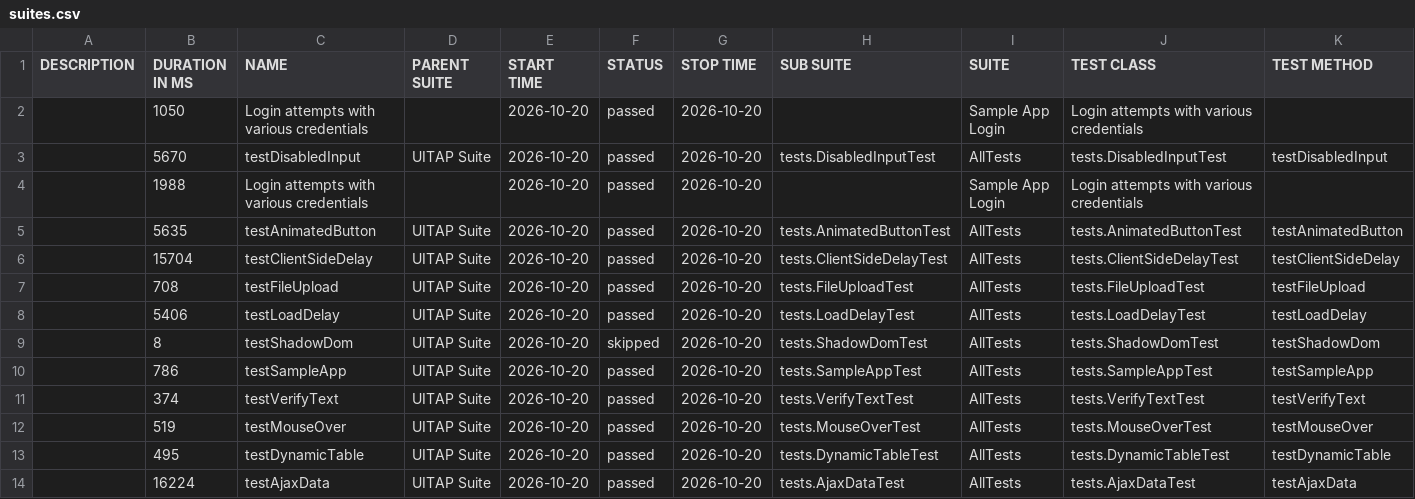
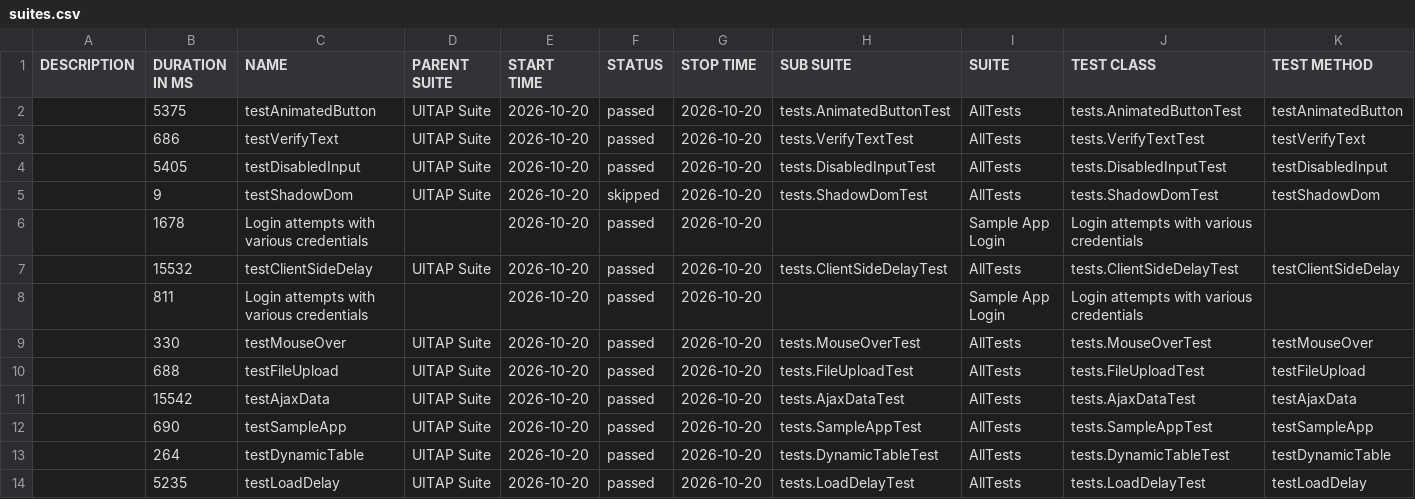
Before and after one commit to IF22I/uitap-automation, a CSV file: java/data/suites.csv, drawn as a sheet.

```diff
--- a/java/data/suites.csv
+++ b/java/data/suites.csv
@@ -1,14 +1,14 @@
 "DESCRIPTION","DURATION IN MS","NAME","PARENT SUITE","START TIME","STATUS","STOP TIME","SUB SUITE","SUITE","TEST CLASS","TEST METHOD"
-"","1050","Login attempts with various credentials","","2026-10-20","passed","2026-10-20","","Sample App Login","Login attempts with various credentials",""
-"","5670","testDisabledInput","UITAP Suite","2026-10-20","passed","2026-10-20","tests.DisabledInputTest","AllTests","tests.DisabledInputTest","testDisabledInput"
-"","1988","Login attempts with various credentials","","2026-10-20","passed","2026-10-20","","Sample App Login","Login attempts with various credentials",""
-"","5635","testAnimatedButton","UITAP Suite","2026-10-20","passed","2026-10-20","tests.AnimatedButtonTest","AllTests","tests.AnimatedButtonTest","testAnimatedButton"
-"","15704","testClientSideDelay","UITAP Suite","2026-10-20","passed","2026-10-20","tests.ClientSideDelayTest","AllTests","tests.ClientSideDelayTest","testClientSideDelay"
-"","708","testFileUpload","UITAP Suite","2026-10-20","passed","2026-10-20","tests.FileUploadTest","AllTests","tests.FileUploadTest","testFileUpload"
-"","5406","testLoadDelay","UITAP Suite","2026-10-20","passed","2026-10-20","tests.LoadDelayTest","AllTests","tests.LoadDelayTest","testLoadDelay"
-"","8","testShadowDom","UITAP Suite","2026-10-20","skipped","2026-10-20","tests.ShadowDomTest","AllTests","tests.ShadowDomTest","testShadowDom"
-"","786","testSampleApp","UITAP Suite","2026-10-20","passed","2026-10-20","tests.SampleAppTest","AllTests","tests.SampleAppTest","testSampleApp"
-"","374","testVerifyText","UITAP Suite","2026-10-20","passed","2026-10-20","tests.VerifyTextTest","AllTests","tests.VerifyTextTest","testVerifyText"
-"","519","testMouseOver","UITAP Suite","2026-10-20","passed","2026-10-20","tests.MouseOverTest","AllTests","tests.MouseOverTest","testMouseOver"
-"","495","testDynamicTable","UITAP Suite","2026-10-20","passed","2026-10-20","tests.DynamicTableTest","AllTests","tests.DynamicTableTest","testDynamicTable"
-"","16224","testAjaxData","UITAP Suite","2026-10-20","passed","2026-10-20","tests.AjaxDataTest","AllTests","tests.AjaxDataTest","testAjaxData"
+"","5375","testAnimatedButton","UITAP Suite","2026-10-20","passed","2026-10-20","tests.AnimatedButtonTest","AllTests","tests.AnimatedButtonTest","testAnimatedButton"
+"","686","testVerifyText","UITAP Suite","2026-10-20","passed","2026-10-20","tests.VerifyTextTest","AllTests","tests.VerifyTextTest","testVerifyText"
+"","5405","testDisabledInput","UITAP Suite","2026-10-20","passed","2026-10-20","tests.DisabledInputTest","AllTests","tests.DisabledInputTest","testDisabledInput"
+"","9","testShadowDom","UITAP Suite","2026-10-20","skipped","2026-10-20","tests.ShadowDomTest","AllTests","tests.ShadowDomTest","testShadowDom"
+"","1678","Login attempts with various credentials","","2026-10-20","passed","2026-10-20","","Sample App Login","Login attempts with various credentials",""
+"","15532","testClientSideDelay","UITAP Suite","2026-10-20","passed","2026-10-20","tests.ClientSideDelayTest","AllTests","tests.ClientSideDelayTest","testClientSideDelay"
+"","811","Login attempts with various credentials","","2026-10-20","passed","2026-10-20","","Sample App Login","Login attempts with various credentials",""
+"","330","testMouseOver","UITAP Suite","2026-10-20","passed","2026-10-20","tests.MouseOverTest","AllTests","tests.MouseOverTest","testMouseOver"
+"","688","testFileUpload","UITAP Suite","2026-10-20","passed","2026-10-20","tests.FileUploadTest","AllTests","tests.FileUploadTest","testFileUpload"
+"","15542","testAjaxData","UITAP Suite","2026-10-20","passed","2026-10-20","tests.AjaxDataTest","AllTests","tests.AjaxDataTest","testAjaxData"
+"","690","testSampleApp","UITAP Suite","2026-10-20","passed","2026-10-20","tests.SampleAppTest","AllTests","tests.SampleAppTest","testSampleApp"
+"","264","testDynamicTable","UITAP Suite","2026-10-20","passed","2026-10-20","tests.DynamicTableTest","AllTests","tests.DynamicTableTest","testDynamicTable"
+"","5235","testLoadDelay","UITAP Suite","2026-10-20","passed","2026-10-20","tests.LoadDelayTest","AllTests","tests.LoadDelayTest","testLoadDelay"
```
Also changed, not shown: 41 other files.
